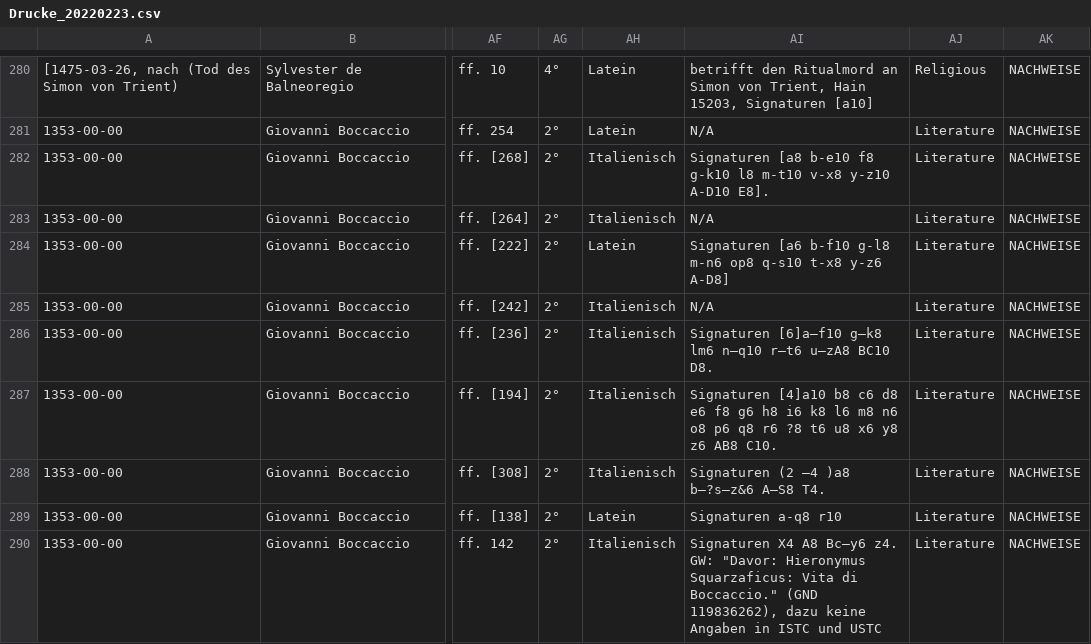
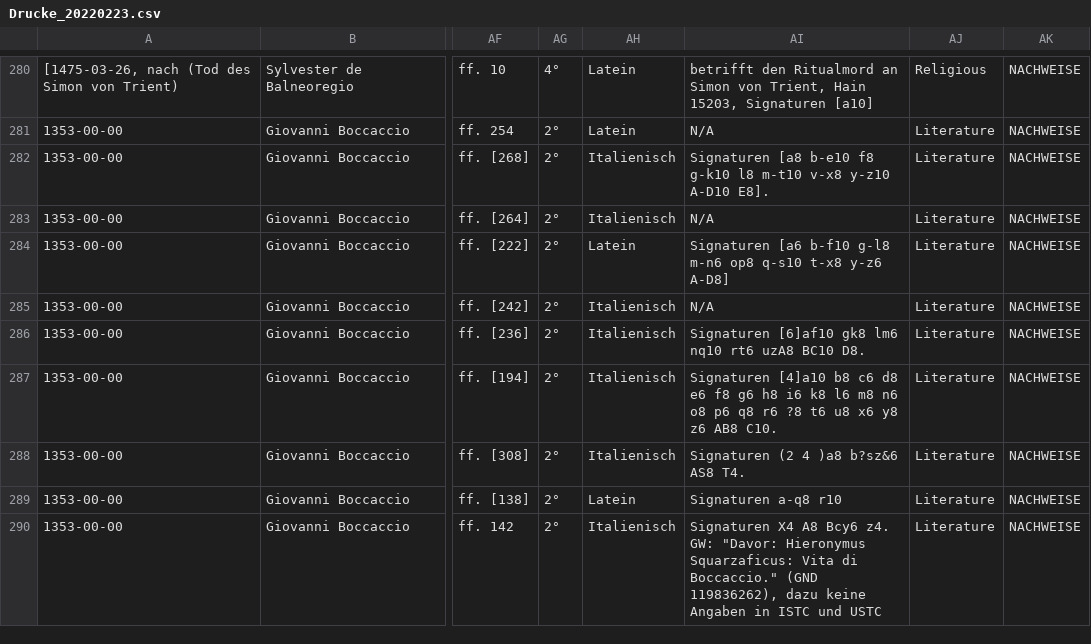
Before and after one commit to hallsteinsimone/ajd, a CSV file: Drucke_20220223.csv, drawn as a sheet; only a part is shown, gaps mark what is left out; the diff covers the shown part only; the diff names each change by its address in the sheet, - before the commit and + after, or states it on an @@ line.

```diff
--- a/Drucke_20220223.csv
+++ b/Drucke_20220223.csv
-AI286: Signaturen [6]a–f10 g–k8 lm6 n–q10 r–t6 u–zA8 BC10 D8.
+AI286: Signaturen [6]af10 gk8 lm6 nq10 rt6 uzA8 BC10 D8.
-AI288: Signaturen (2 –4 )a8 b–?s–z&6 A–S8 T4.
+AI288: Signaturen (2 4 )a8 b?sz&6 AS8 T4.
-AI290: …X4 A8 Bc–y6 z4. GW:…
+AI290: …X4 A8 Bcy6 z4. GW:…
```
Also changed, not shown: 67 edited cells elsewhere in this file.
